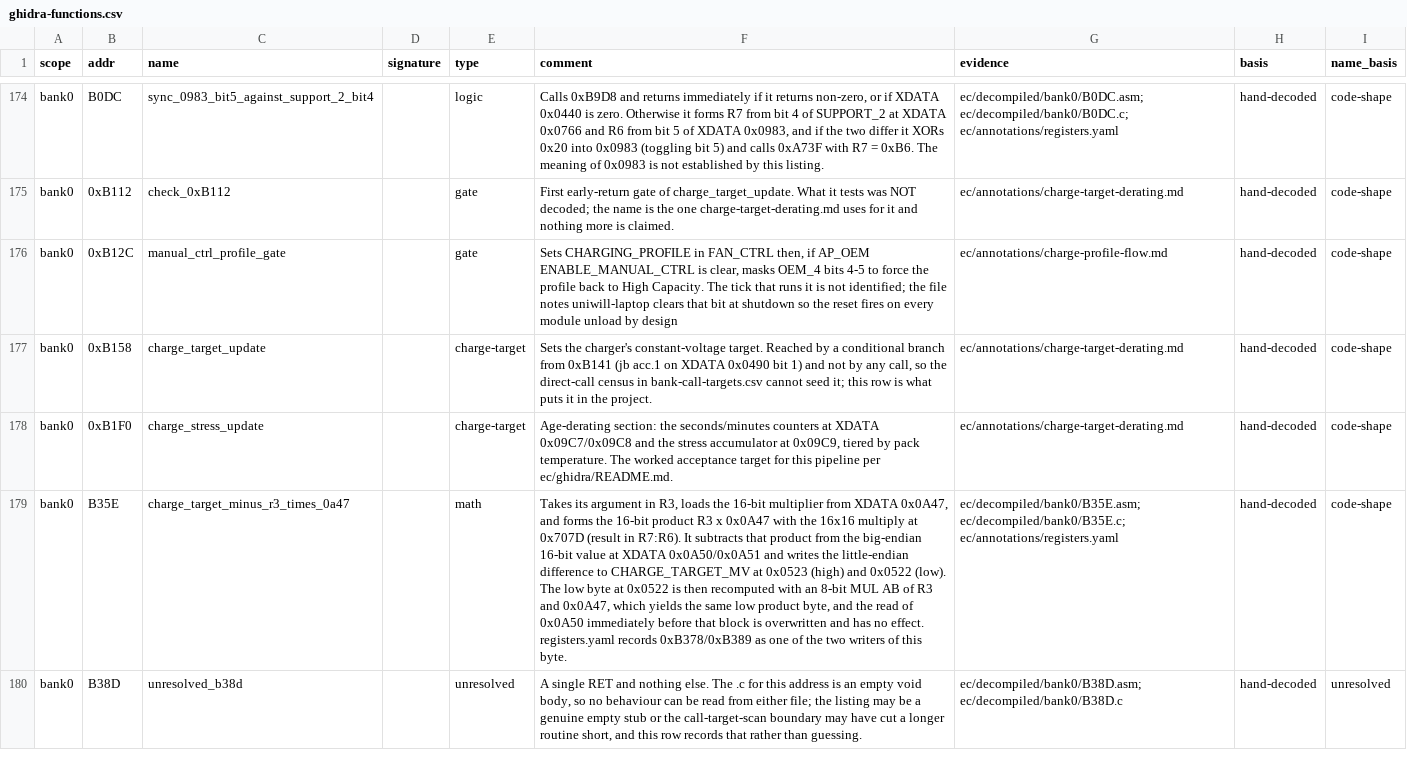
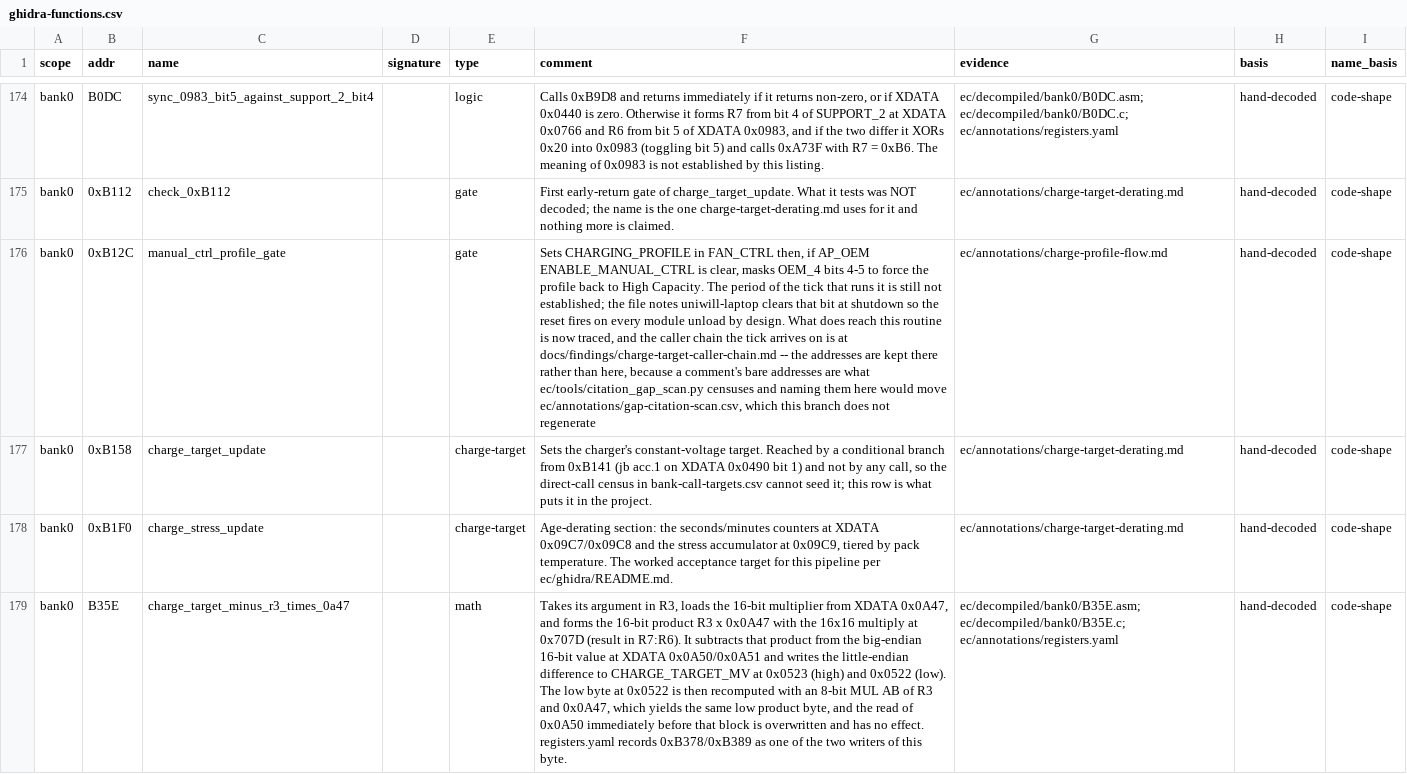
Before and after one commit to ElDavoo/tongfang-gm7mg7p-re, a CSV file: ec/annotations/ghidra-functions.csv, drawn as a sheet; only a part is shown, gaps mark what is left out; the shorter side is filled out with more unchanged rows; the diff names each change by its address in the sheet, - before the commit and + after, or states it on an @@ line.

```diff
--- a/ec/annotations/ghidra-functions.csv
+++ b/ec/annotations/ghidra-functions.csv
-F176 (comment): …Capacity. The tick that runs it is not identified; the file notes uniwill-laptop clears that bit at shutdown so the reset fires on every module unload by design
+F176 (comment): …Capacity. The period of the tick that runs it is still not established; the file notes uniwill-laptop clears that bit at shutdown so the reset fires on every module unload by design. What does reach this routine is now traced, and the caller chain the tick arrives on is at docs/findings/charge-target-caller-chain.md -- the addresses are kept there rather than here, because a comment's bare addresses are what ec/tools/citation_gap_scan.py censuses and naming them here would move ec/annotations/gap-citation-scan.csv, which this branch does not regenerate
```
Also changed, not shown: 7 other files.
